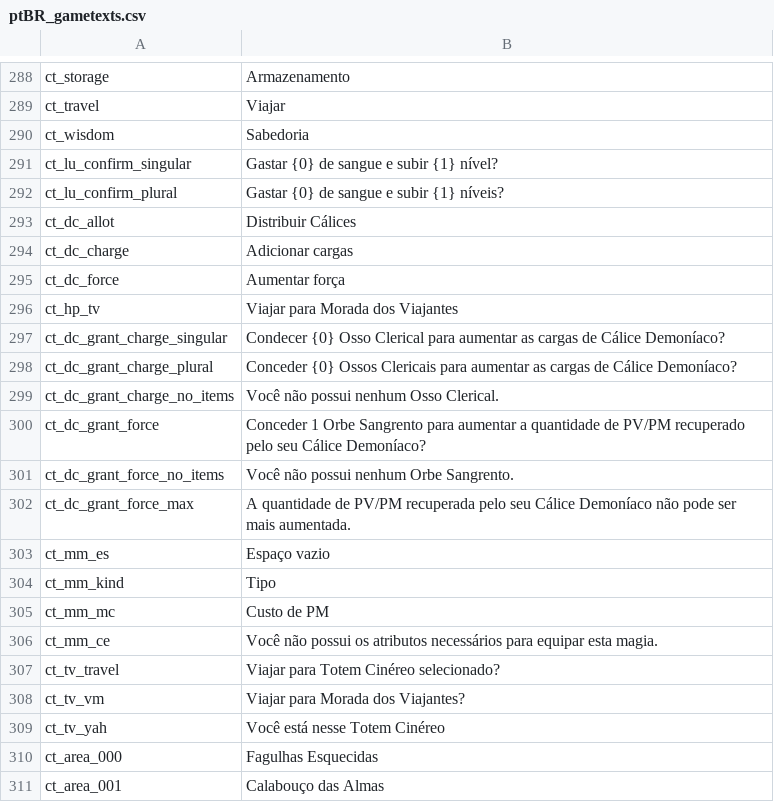
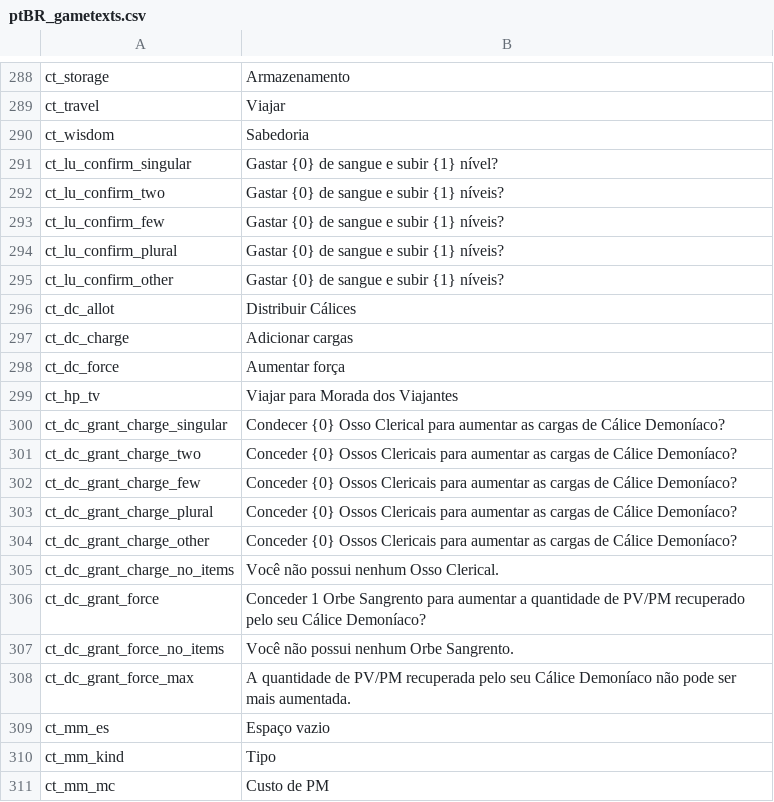
Before and after one commit to 5RKS/Hells_Voyager_Translation, a CSV file: ptBR_gametexts.csv, drawn as a sheet; only a part is shown, gaps mark what is left out; the shorter side is filled out with more unchanged rows.

Commit message:
Update ptBR_gametexts.csv

```diff
--- a/ptBR_gametexts.csv
+++ b/ptBR_gametexts.csv
@@ -291,3 +291,6 @@ ct_wisdom,Sabedoria
 ct_lu_confirm_singular,Gastar {0} de sangue e subir {1} nível?
+ct_lu_confirm_two,Gastar {0} de sangue e subir {1} níveis?
+ct_lu_confirm_few,Gastar {0} de sangue e subir {1} níveis?
 ct_lu_confirm_plural,Gastar {0} de sangue e subir {1} níveis?
+ct_lu_confirm_other,Gastar {0} de sangue e subir {1} níveis?
 ct_dc_allot,Distribuir Cálices
@@ -297,3 +300,6 @@ ct_hp_tv,Viajar para Morada dos Viajantes
 ct_dc_grant_charge_singular,Condecer {0} Osso Clerical para aumentar as cargas de Cálice Demoníaco?
+ct_dc_grant_charge_two,Conceder {0} Ossos Clericais para aumentar as cargas de Cálice Demoníaco?
+ct_dc_grant_charge_few,Conceder {0} Ossos Clericais para aumentar as cargas de Cálice Demoníaco?
 ct_dc_grant_charge_plural,Conceder {0} Ossos Clericais para aumentar as cargas de Cálice Demoníaco?
+ct_dc_grant_charge_other,Conceder {0} Ossos Clericais para aumentar as cargas de Cálice Demoníaco?
 ct_dc_grant_charge_no_items,Você não possui nenhum Osso Clerical.
```
